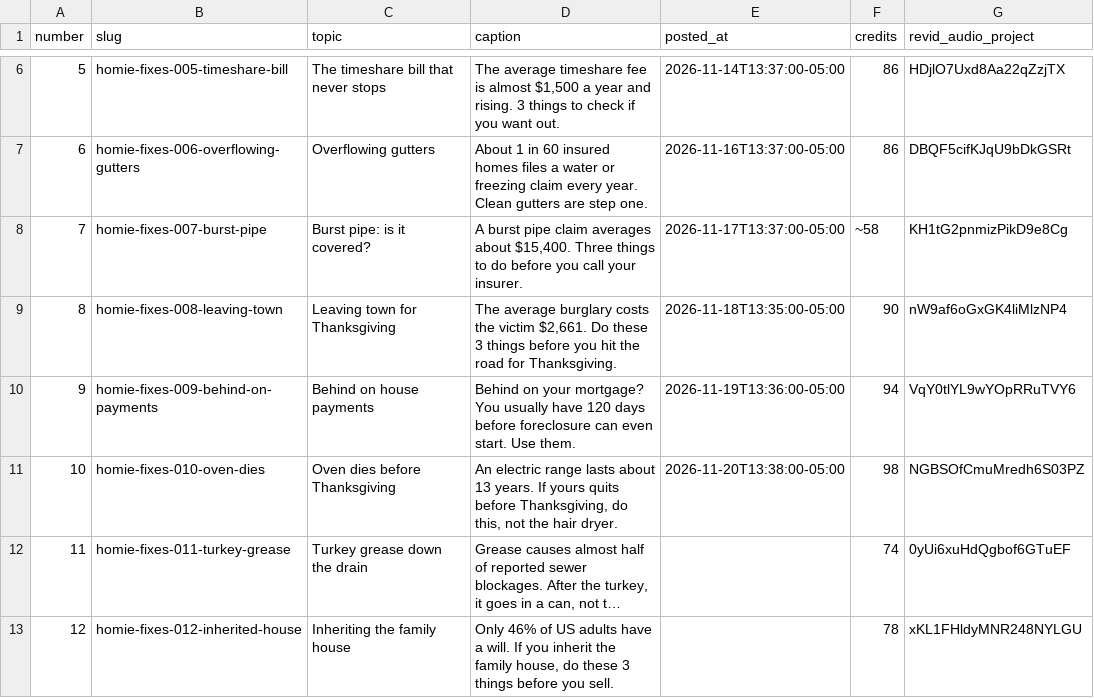
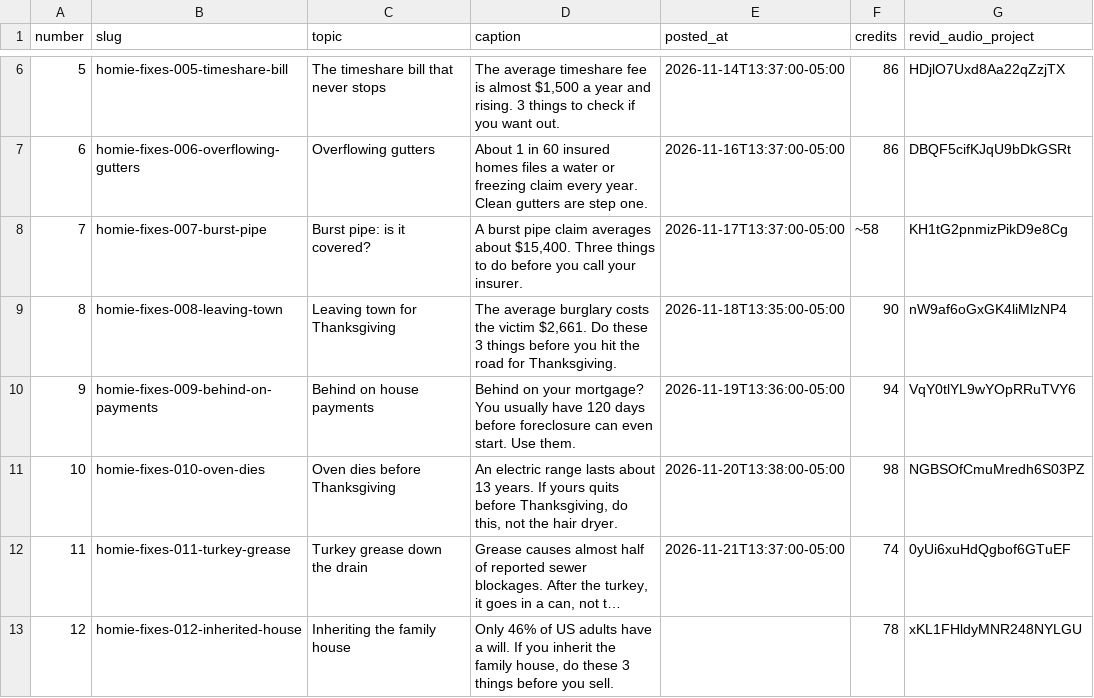
Before and after one commit to maxautomaite2/homie-house-videos, a CSV file: log.csv, drawn as a sheet; only a part is shown, gaps mark what is left out; long unchanged cells end in …; the diff names each change by its address in the sheet, - before the commit and + after, or states it on an @@ line.

```diff
--- a/log.csv
+++ b/log.csv
-E12 (posted_at): (empty)
+E12 (posted_at): 2026-11-21T13:37:00-05:00
```
Also changed, not shown: 1 other file.
